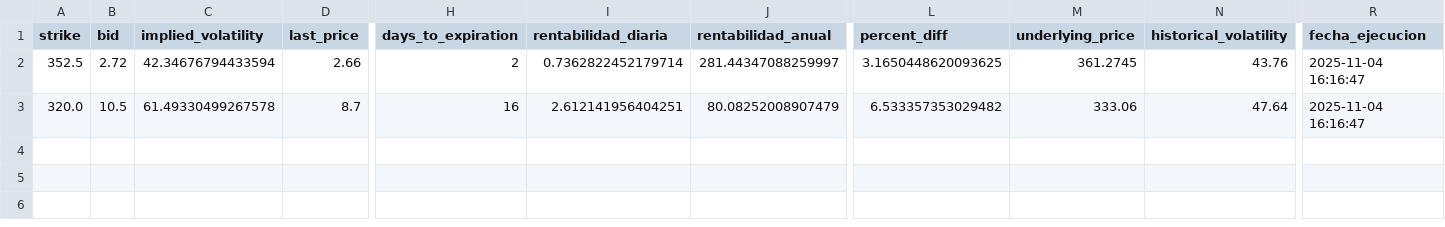
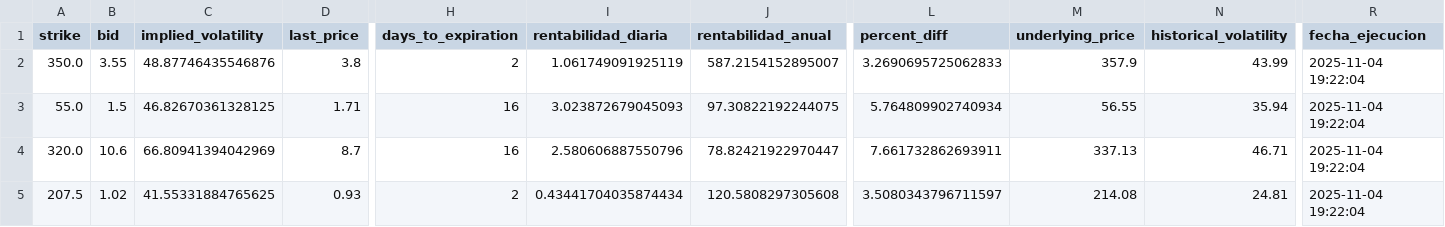
Before and after one commit to rubenm1906/short-put-openai, a CSV file: storage/Top 10 Nasdap_resultados.csv, drawn as a sheet; only a part is shown, gaps mark what is left out; removed rows and columns are numbered as before the commit, all else as after; rows hold the shown columns only; the diff names each change by its address in the sheet, - before the commit and + after, or states it on an @@ line.

```diff
--- a/storage/Top 10 Nasdap_resultados.csv
+++ b/storage/Top 10 Nasdap_resultados.csv
-row 2: 352.5 | 2.72 | 42.34676794433594 | 2.66 | 2 | 0.7362822452179714 | 281.44347088259997 | 3.1650448620093625 | 361.2745 | 43.76 | 2025-11-04 16:16:47
+row 2: 350.0 | 3.55 | 48.87746435546876 | 3.8 | 2 | 1.061749091925119 | 587.2154152895007 | 3.2690695725062833 | 357.9 | 43.99 | 2025-11-04 19:22:04
+row 3: 55.0 | 1.5 | 46.82670361328125 | 1.71 | 16 | 3.023872679045093 | 97.30822192244075 | 5.764809902740934 | 56.55 | 35.94 | 2025-11-04 19:22:04
-B4 (bid): 10.5
+B4 (bid): 10.6
-C4 (implied_volatility): 61.49330499267578
+C4 (implied_volatility): 66.80941394042969
-I4 (rentabilidad_diaria): 2.612141956404251
+I4 (rentabilidad_diaria): 2.580606887550796
-J4 (rentabilidad_anual): 80.08252008907479
+J4 (rentabilidad_anual): 78.82421922970447
-L4 (percent_diff): 6.533357353029482
+L4 (percent_diff): 7.661732862693911
-M4 (underlying_price): 333.06
+M4 (underlying_price): 337.13
-N4 (historical_volatility): 47.64
+N4 (historical_volatility): 46.71
-R4 (fecha_ejecucion): 2025-11-04 16:16:47
+R4 (fecha_ejecucion): 2025-11-04 19:22:04
+row 5: 207.5 | 1.02 | 41.55331884765625 | 0.93 | 2 | 0.43441704035874434 | 120.5808297305608 | 3.5080343796711597 | 214.08 | 24.81 | 2025-11-04 19:22:04
```
Also changed, not shown: storage/7_Magnificas_resultados.csv, storage/Shortlist_ruben_resultados.csv, 11 other files.
